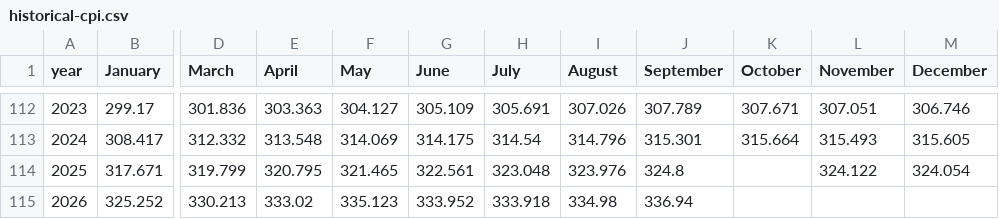
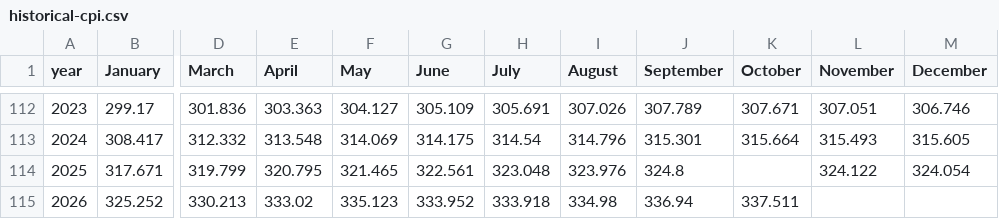
Before and after one commit to civictechdc/congressional-tech, a CSV file: apps/inflation_gsheets/src/data/historical-cpi.csv, drawn as a sheet; only a part is shown, gaps mark what is left out; the diff names each change by its address in the sheet, - before the commit and + after, or states it on an @@ line.

```diff
--- a/apps/inflation_gsheets/src/data/historical-cpi.csv
+++ b/apps/inflation_gsheets/src/data/historical-cpi.csv
-K115 (October): (empty)
+K115 (October): 337.511
```
Also changed, not shown: apps/inflation_gsheets/src/data/inflation-sources.csv.
